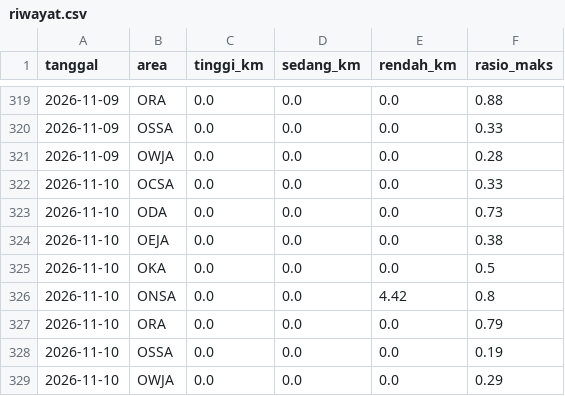
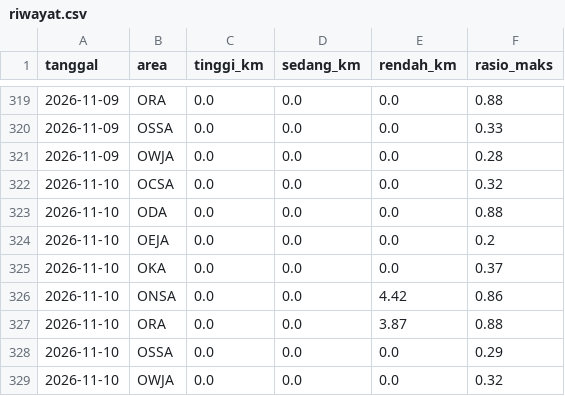
Before and after one commit to safetylineStream/safetylineStream-Dashboard-Pantauan-Lingkungan-Area-Kerja-Pertagas, a CSV file: data/lhasa/riwayat.csv, drawn as a sheet; only a part is shown, gaps mark what is left out.

```diff
--- a/data/lhasa/riwayat.csv
+++ b/data/lhasa/riwayat.csv
@@ -321,9 +321,9 @@ tanggal,area,tinggi_km,sedang_km,rendah_km,rasio_maks
 2026-11-09,OWJA,0.0,0.0,0.0,0.28
-2026-11-10,OCSA,0.0,0.0,0.0,0.33
-2026-11-10,ODA,0.0,0.0,0.0,0.73
-2026-11-10,OEJA,0.0,0.0,0.0,0.38
-2026-11-10,OKA,0.0,0.0,0.0,0.5
-2026-11-10,ONSA,0.0,0.0,4.42,0.8
-2026-11-10,ORA,0.0,0.0,0.0,0.79
-2026-11-10,OSSA,0.0,0.0,0.0,0.19
-2026-11-10,OWJA,0.0,0.0,0.0,0.29
+2026-11-10,OCSA,0.0,0.0,0.0,0.32
+2026-11-10,ODA,0.0,0.0,0.0,0.88
+2026-11-10,OEJA,0.0,0.0,0.0,0.2
+2026-11-10,OKA,0.0,0.0,0.0,0.37
+2026-11-10,ONSA,0.0,0.0,4.42,0.86
+2026-11-10,ORA,0.0,0.0,3.87,0.88
+2026-11-10,OSSA,0.0,0.0,0.0,0.29
+2026-11-10,OWJA,0.0,0.0,0.0,0.32
```
Also changed, not shown: 2 other files.
